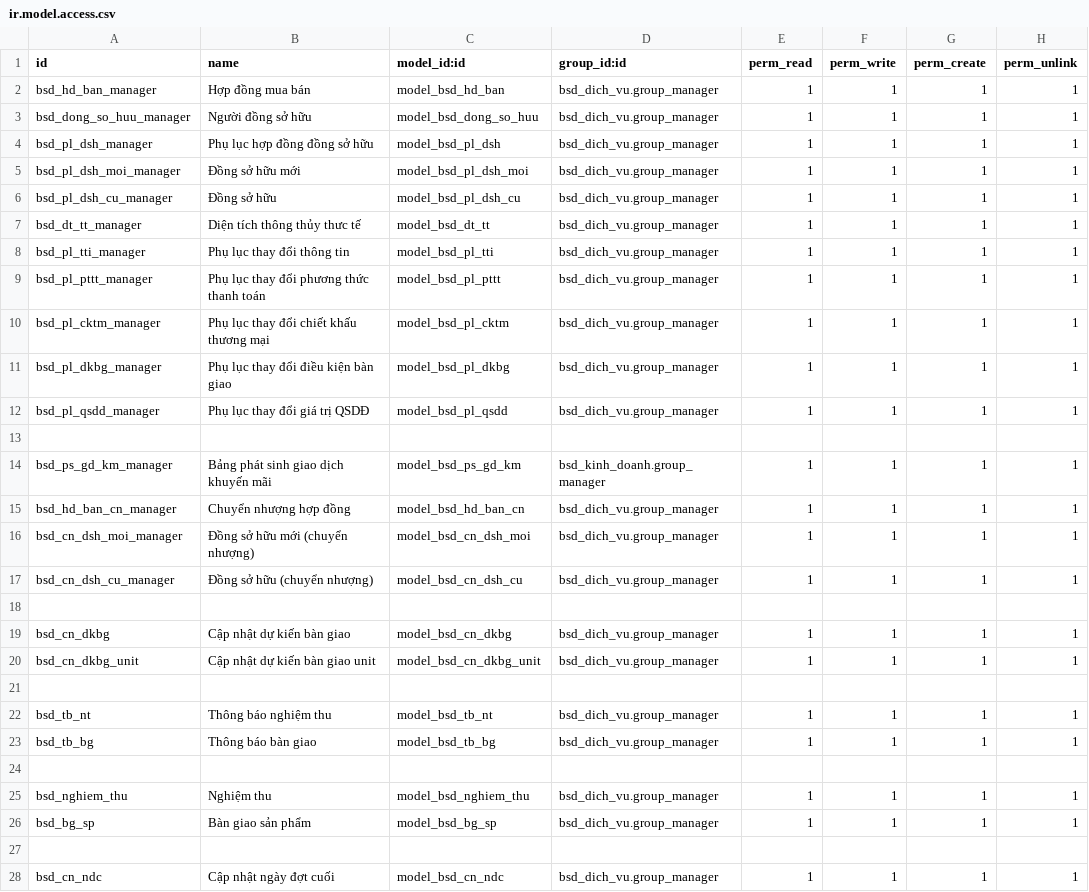
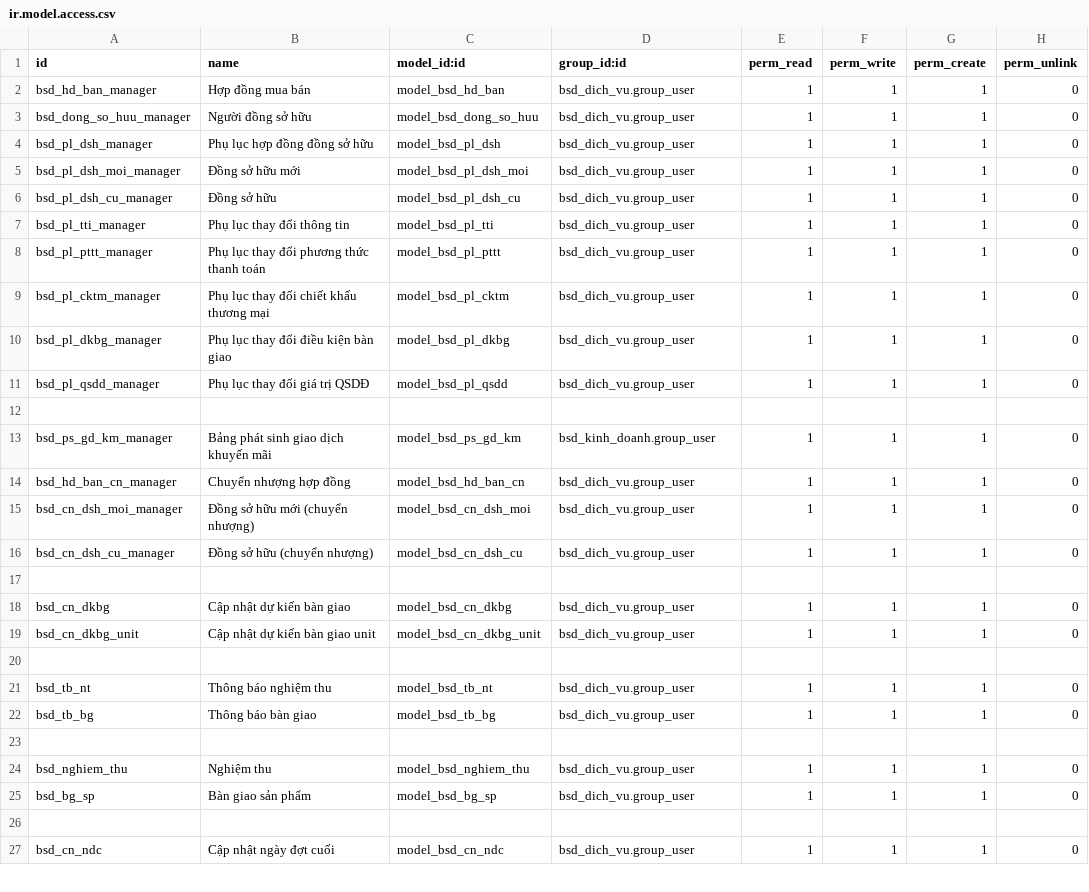
Before and after one commit to bsdinsights/realestate, a CSV file: bsd_dich_vu/security/ir.model.access.csv, drawn as a sheet; only a part is shown; the diff covers the shown part only.

Commit message:
Sửa bảng cập nhật diện tích thực tế

```diff
--- a/bsd_dich_vu/security/ir.model.access.csv
+++ b/bsd_dich_vu/security/ir.model.access.csv
@@ -1,28 +1,27 @@
 id,name,model_id:id,group_id:id,perm_read,perm_write,perm_create,perm_unlink
-bsd_hd_ban_manager,Hợp đồng mua bán,model_bsd_hd_ban,bsd_dich_vu.group_manager,1,1,1,1
-bsd_dong_so_huu_manager,Người đồng sở hữu,model_bsd_dong_so_huu,bsd_dich_vu.group_manager,1,1,1,1
-bsd_pl_dsh_manager,Phụ lục hợp đồng đồng sở hữu,model_bsd_pl_dsh,bsd_dich_vu.group_manager,1,1,1,1
-bsd_pl_dsh_moi_manager,Đồng sở hữu mới,model_bsd_pl_dsh_moi,bsd_dich_vu.group_manager,1,1,1,1
-bsd_pl_dsh_cu_manager,Đồng sở hữu,model_bsd_pl_dsh_cu,bsd_dich_vu.group_manager,1,1,1,1
-bsd_dt_tt_manager,Diện tích thông thủy thưc tế,model_bsd_dt_tt,bsd_dich_vu.group_manager,1,1,1,1
-bsd_pl_tti_manager,Phụ lục thay đổi thông tin,model_bsd_pl_tti,bsd_dich_vu.group_manager,1,1,1,1
-bsd_pl_pttt_manager,Phụ lục thay đổi phương thức thanh toán,model_bsd_pl_pttt,bsd_dich_vu.group_manager,1,1,1,1
-bsd_pl_cktm_manager,Phụ lục thay đổi chiết khấu thương mại,model_bsd_pl_cktm,bsd_dich_vu.group_manager,1,1,1,1
-bsd_pl_dkbg_manager,Phụ lục thay đổi điều kiện bàn giao,model_bsd_pl_dkbg,bsd_dich_vu.group_manager,1,1,1,1
-bsd_pl_qsdd_manager,Phụ lục thay đổi giá trị QSDĐ,model_bsd_pl_qsdd,bsd_dich_vu.group_manager,1,1,1,1
+bsd_hd_ban_manager,Hợp đồng mua bán,model_bsd_hd_ban,bsd_dich_vu.group_user,1,1,1,0
+bsd_dong_so_huu_manager,Người đồng sở hữu,model_bsd_dong_so_huu,bsd_dich_vu.group_user,1,1,1,0
+bsd_pl_dsh_manager,Phụ lục hợp đồng đồng sở hữu,model_bsd_pl_dsh,bsd_dich_vu.group_user,1,1,1,0
+bsd_pl_dsh_moi_manager,Đồng sở hữu mới,model_bsd_pl_dsh_moi,bsd_dich_vu.group_user,1,1,1,0
+bsd_pl_dsh_cu_manager,Đồng sở hữu,model_bsd_pl_dsh_cu,bsd_dich_vu.group_user,1,1,1,0
+bsd_pl_tti_manager,Phụ lục thay đổi thông tin,model_bsd_pl_tti,bsd_dich_vu.group_user,1,1,1,0
+bsd_pl_pttt_manager,Phụ lục thay đổi phương thức thanh toán,model_bsd_pl_pttt,bsd_dich_vu.group_user,1,1,1,0
+bsd_pl_cktm_manager,Phụ lục thay đổi chiết khấu thương mại,model_bsd_pl_cktm,bsd_dich_vu.group_user,1,1,1,0
+bsd_pl_dkbg_manager,Phụ lục thay đổi điều kiện bàn giao,model_bsd_pl_dkbg,bsd_dich_vu.group_user,1,1,1,0
+bsd_pl_qsdd_manager,Phụ lục thay đổi giá trị QSDĐ,model_bsd_pl_qsdd,bsd_dich_vu.group_user,1,1,1,0
 
-bsd_ps_gd_km_manager, Bảng phát sinh giao dịch khuyến mãi,model_bsd_ps_gd_km,bsd_kinh_doanh.group_manager,1,1,1,1
-bsd_hd_ban_cn_manager, Chuyển nhượng hợp đồng,model_bsd_hd_ban_cn,bsd_dich_vu.group_manager,1,1,1,1
-bsd_cn_dsh_moi_manager, Đồng sở hữu mới (chuyển nhượng),model_bsd_cn_dsh_moi,bsd_dich_vu.group_manager,1,1,1,1
-bsd_cn_dsh_cu_manager, Đồng sở hữu (chuyển nhượng),model_bsd_cn_dsh_cu,bsd_dich_vu.group_manager,1,1,1,1
+bsd_ps_gd_km_manager, Bảng phát sinh giao dịch khuyến mãi,model_bsd_ps_gd_km,bsd_kinh_doanh.group_user,1,1,1,0
+bsd_hd_ban_cn_manager, Chuyển nhượng hợp đồng,model_bsd_hd_ban_cn,bsd_dich_vu.group_user,1,1,1,0
+bsd_cn_dsh_moi_manager, Đồng sở hữu mới (chuyển nhượng),model_bsd_cn_dsh_moi,bsd_dich_vu.group_user,1,1,1,0
+bsd_cn_dsh_cu_manager, Đồng sở hữu (chuyển nhượng),model_bsd_cn_dsh_cu,bsd_dich_vu.group_user,1,1,1,0
 
-bsd_cn_dkbg,Cập nhật dự kiến bàn giao,model_bsd_cn_dkbg,bsd_dich_vu.group_manager,1,1,1,1
-bsd_cn_dkbg_unit,Cập nhật dự kiến bàn giao unit,model_bsd_cn_dkbg_unit,bsd_dich_vu.group_manager,1,1,1,1
+bsd_cn_dkbg,Cập nhật dự kiến bàn giao,model_bsd_cn_dkbg,bsd_dich_vu.group_user,1,1,1,0
+bsd_cn_dkbg_unit,Cập nhật dự kiến bàn giao unit,model_bsd_cn_dkbg_unit,bsd_dich_vu.group_user,1,1,1,0
 
-bsd_tb_nt,Thông báo nghiệm thu,model_bsd_tb_nt,bsd_dich_vu.group_manager,1,1,1,1
-bsd_tb_bg,Thông báo bàn giao,model_bsd_tb_bg,bsd_dich_vu.group_manager,1,1,1,1
+bsd_tb_nt,Thông báo nghiệm thu,model_bsd_tb_nt,bsd_dich_vu.group_user,1,1,1,0
+bsd_tb_bg,Thông báo bàn giao,model_bsd_tb_bg,bsd_dich_vu.group_user,1,1,1,0
 
-bsd_nghiem_thu,Nghiệm thu,model_bsd_nghiem_thu,bsd_dich_vu.group_manager,1,1,1,1
-bsd_bg_sp,Bàn giao sản phẩm,model_bsd_bg_sp,bsd_dich_vu.group_manager,1,1,1,1
+bsd_nghiem_thu,Nghiệm thu,model_bsd_nghiem_thu,bsd_dich_vu.group_user,1,1,1,0
+bsd_bg_sp,Bàn giao sản phẩm,model_bsd_bg_sp,bsd_dich_vu.group_user,1,1,1,0
 
-bsd_cn_ndc,Cập nhật ngày đợt cuối,model_bsd_cn_ndc,bsd_dich_vu.group_manager,1,1,1,1
+bsd_cn_ndc,Cập nhật ngày đợt cuối,model_bsd_cn_ndc,bsd_dich_vu.group_user,1,1,1,0
```
Also changed, not shown: 5 added rows and 16 edited cells elsewhere in this file, 17 other files.
